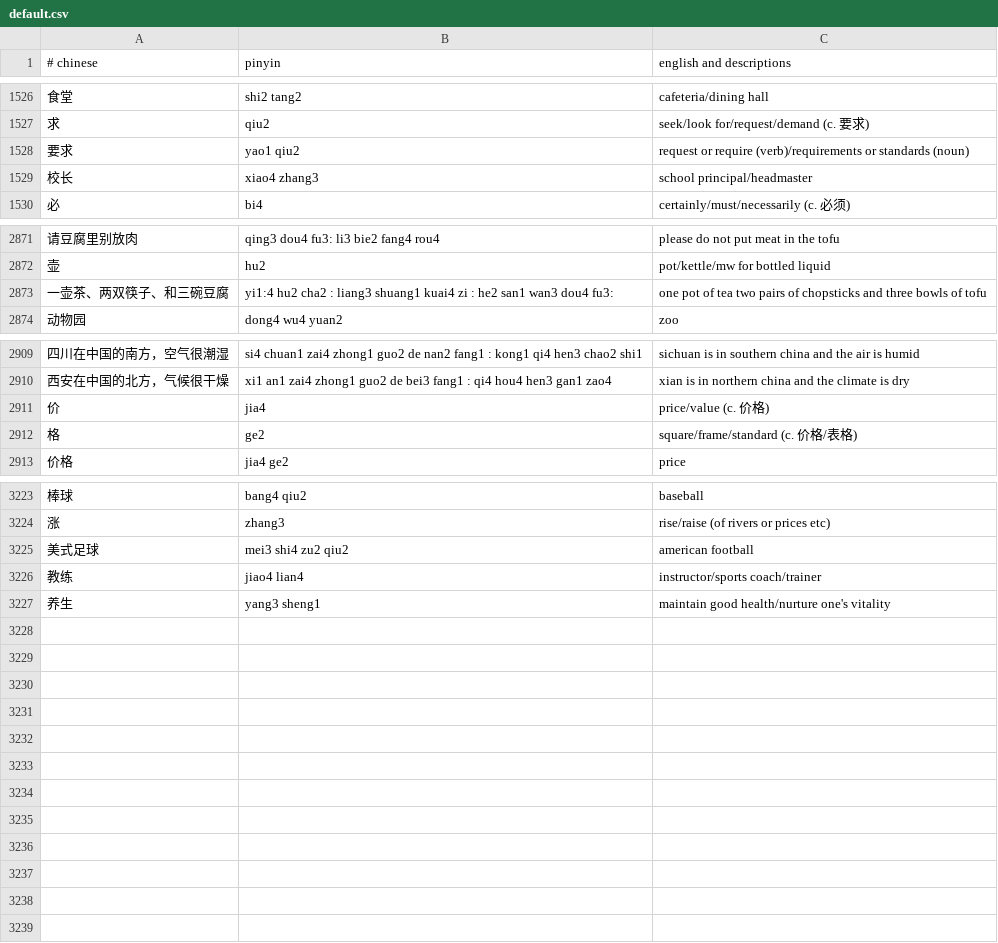
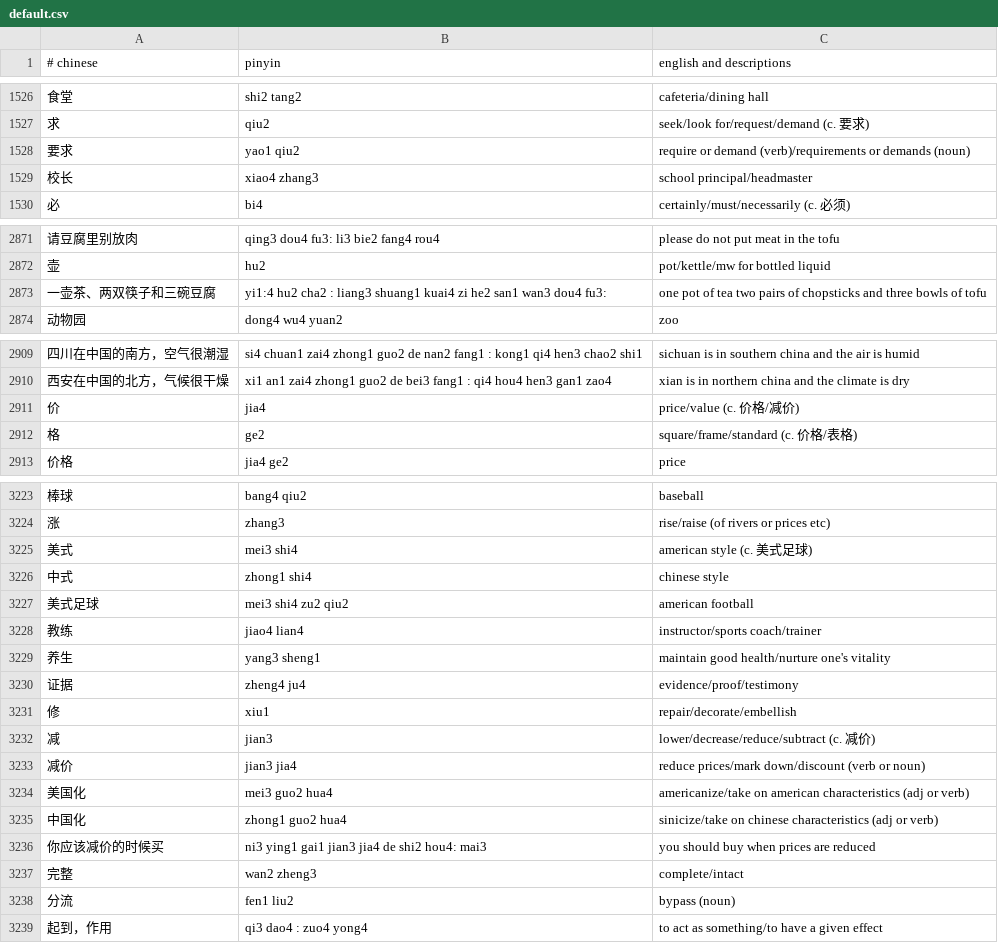
Before and after one commit to nickrusso42518/zhong, a CSV file: inputs/default.csv, drawn as a sheet; only a part is shown, gaps mark what is left out.

Commit message:
words [ci skip]

```diff
--- a/inputs/default.csv
+++ b/inputs/default.csv
@@ -1527,3 +1527,3 @@
 求,qiu2,seek/look for/request/demand (c. 要求)
-要求,yao1 qiu2,request or require (verb)/requirements or standards (noun)
+要求,yao1 qiu2,require or demand (verb)/requirements or demands (noun)
 校长,xiao4 zhang3,school principal/headmaster
@@ -2872,3 +2872,3 @@
 壶,hu2,pot/kettle/mw for bottled liquid
-一壶茶、两双筷子、和三碗豆腐,yi1:4 hu2 cha2 : liang3 shuang1 kuai4 zi : he2 san1 wan3 dou4 fu3:,one pot of tea two pairs of chopsticks and three bowls of tofu
+一壶茶、两双筷子和三碗豆腐,yi1:4 hu2 cha2 : liang3 shuang1 kuai4 zi he2 san1 wan3 dou4 fu3:,one pot of tea two pairs of chopsticks and three bowls of tofu
 动物园,dong4 wu4 yuan2,zoo
@@ -2910,3 +2910,3 @@
 西安在中国的北方，气候很干燥,xi1 an1 zai4 zhong1 guo2 de bei3 fang1 : qi4 hou4 hen3 gan1 zao4,xian is in northern china and the climate is dry
-价,jia4,price/value (c. 价格)
+价,jia4,price/value (c. 价格/减价)
 格,ge2,square/frame/standard (c. 价格/表格)
@@ -3224,2 +3224,4 @@
 涨,zhang3,rise/raise (of rivers or prices etc)
+美式,mei3 shi4,american style (c. 美式足球)
+中式,zhong1 shi4,chinese style
 美式足球,mei3 shi4 zu2 qiu2,american football
@@ -3227 +3229,11 @@
 养生,yang3 sheng1,maintain good health/nurture one's vitality
+证据,zheng4 ju4,evidence/proof/testimony
+修,xiu1,repair/decorate/embellish
+减,jian3,lower/decrease/reduce/subtract (c. 减价)
+减价,jian3 jia4,reduce prices/mark down/discount (verb or noun)
+美国化,mei3 guo2 hua4,americanize/take on american characteristics (adj or verb)
+中国化,zhong1 guo2 hua4,sinicize/take on chinese characteristics (adj or verb)
+你应该减价的时候买,ni3 ying1 gai1 jian3 jia4 de shi2 hou4: mai3,you should buy when prices are reduced
+完整,wan2 zheng3,complete/intact
+分流,fen1 liu2,bypass (noun)
+起到，作用,qi3 dao4 : zuo4 yong4,to act as something/to have a given effect
```
